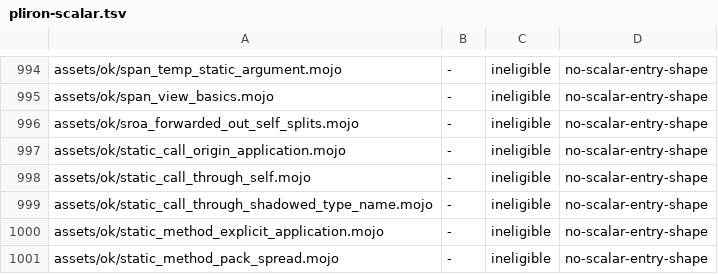
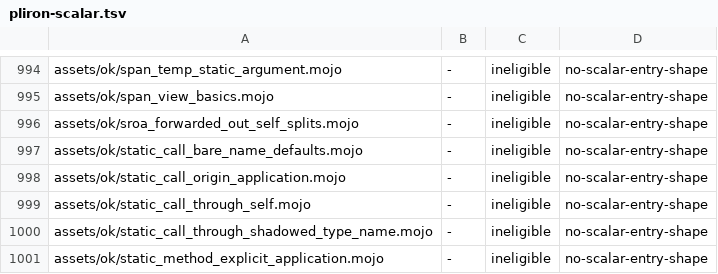
Before and after one commit to bpr/mojito, a TSV file: conformance/pliron-scalar.tsv, drawn as a sheet; only a part is shown, gaps mark what is left out; the shorter side is filled out with more unchanged rows; the diff names each change by its address in the sheet, - before the commit and + after, or states it on an @@ line.

Commit message:
A static method called on a bare parametric struct name now binds the struct's defaulted parameters, infer-only ones included, so `T.answer()` over `struct T[n: Int = 3]` prints `3` as at the pin instead of stopping in the elaborator (R1631). The bare name records the instance the call solved, which lowering hands the elaborator.

```diff
--- a/conformance/pliron-scalar.tsv
+++ b/conformance/pliron-scalar.tsv
+row 997: assets/ok/static_call_bare_name_defaults.mojo | - | ineligible | no-scalar-entry-shape
```
Also changed, not shown: conformance/assets-mojo-rejects.tsv, conformance/pliron-parity.tsv, 8 other files.
